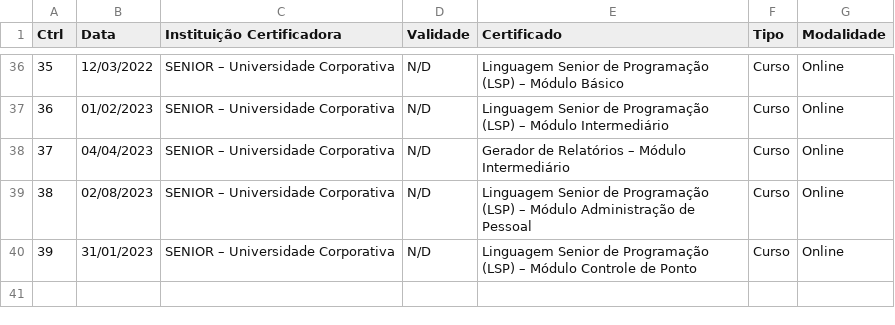
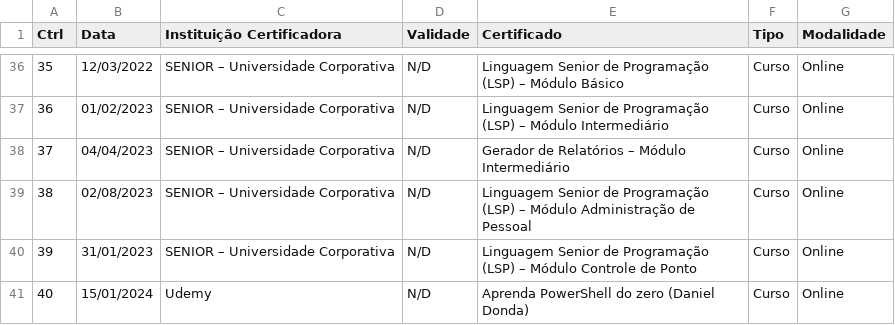
Before and after one commit to gismarb/certificados, a CSV file: relacao_certificados.csv, drawn as a sheet; only a part is shown, gaps mark what is left out; the diff names each change by its address in the sheet, - before the commit and + after, or states it on an @@ line.

Commit message:
Curso de PowerShell

```diff
--- a/relacao_certificados.csv
+++ b/relacao_certificados.csv
+row 41: 40 | 15/01/2024 | Udemy | N/D | Aprenda PowerShell do zero (Daniel Donda) | Curso | Online
```
Also changed, not shown: 3 other files.
